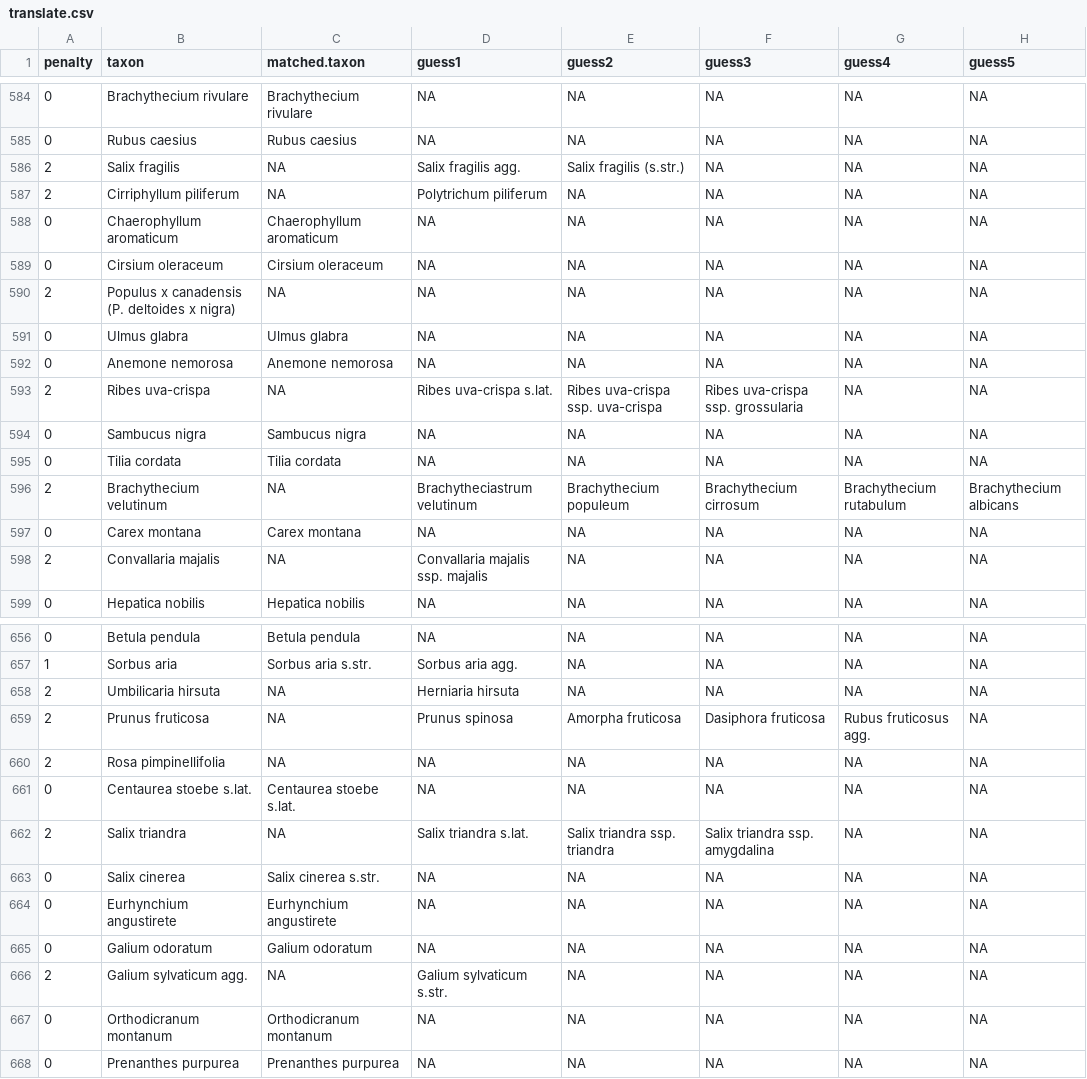
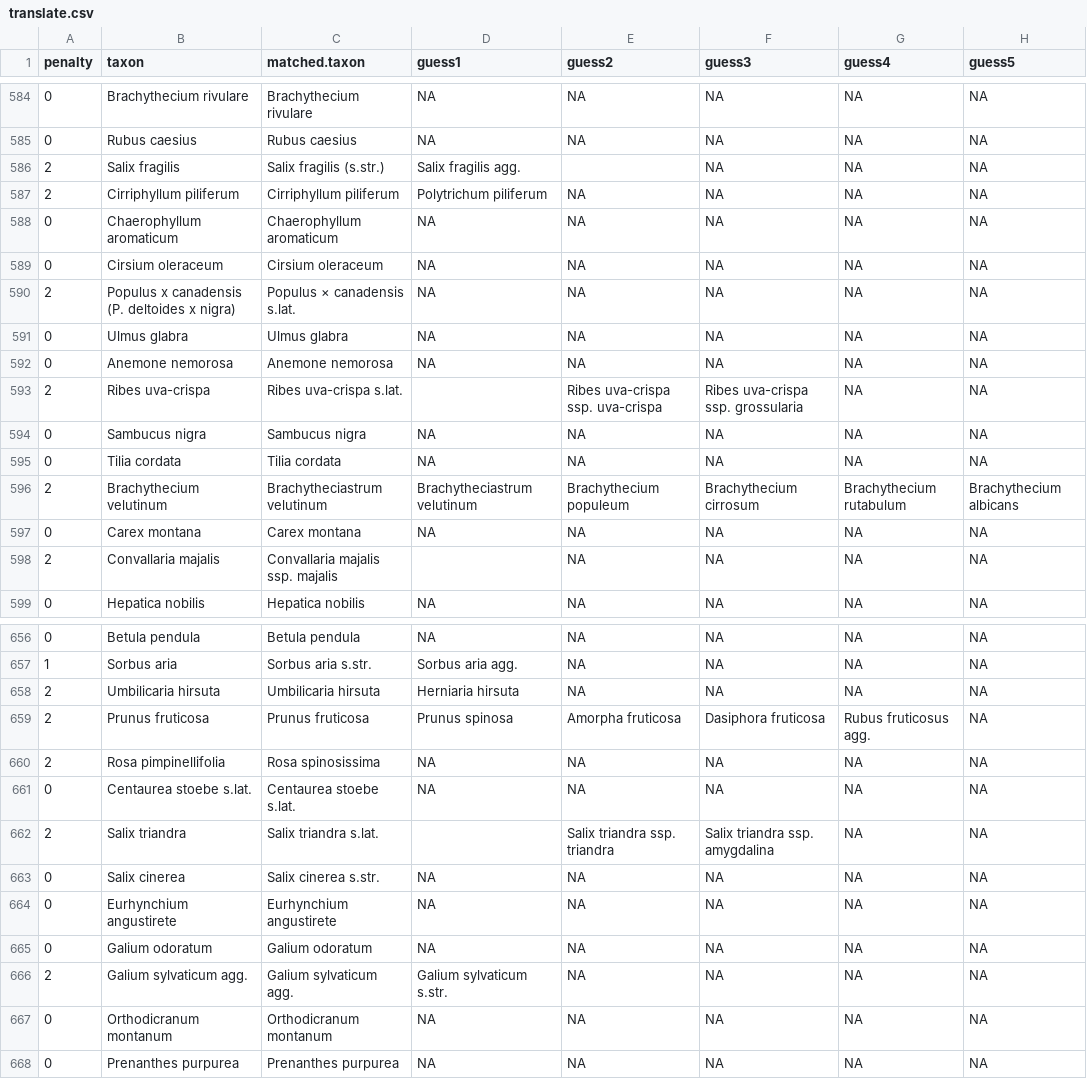
Before and after one commit to albinblaschka/vegsoup-data, a CSV file: chytry1996/translate.csv, drawn as a sheet; only a part is shown, gaps mark what is left out; the diff covers the shown part only; the diff names each change by its address in the sheet, - before the commit and + after, or states it on an @@ line.

```diff
--- a/chytry1996/translate.csv
+++ b/chytry1996/translate.csv
-C586 (matched.taxon): NA
+C586 (matched.taxon): Salix fragilis (s.str.)
-E586 (guess2): Salix fragilis (s.str.)
+E586 (guess2): (empty)
-C587 (matched.taxon): NA
+C587 (matched.taxon): Cirriphyllum piliferum
-C590 (matched.taxon): NA
+C590 (matched.taxon): Populus × canadensis s.lat.
-C593 (matched.taxon): NA
+C593 (matched.taxon): Ribes uva-crispa s.lat.
-D593 (guess1): Ribes uva-crispa s.lat.
+D593 (guess1): (empty)
-C596 (matched.taxon): NA
+C596 (matched.taxon): Brachytheciastrum velutinum
-C598 (matched.taxon): NA
+C598 (matched.taxon): Convallaria majalis ssp. majalis
-D598 (guess1): Convallaria majalis ssp. majalis
+D598 (guess1): (empty)
-C658 (matched.taxon): NA
+C658 (matched.taxon): Umbilicaria hirsuta
-C659 (matched.taxon): NA
+C659 (matched.taxon): Prunus fruticosa
-C660 (matched.taxon): NA
+C660 (matched.taxon): Rosa spinosissima
-C662 (matched.taxon): NA
+C662 (matched.taxon): Salix triandra s.lat.
-D662 (guess1): Salix triandra s.lat.
+D662 (guess1): (empty)
-C666 (matched.taxon): NA
+C666 (matched.taxon): Galium sylvaticum agg.
```
Also changed, not shown: 51 edited cells elsewhere in this file, 2 other files.
